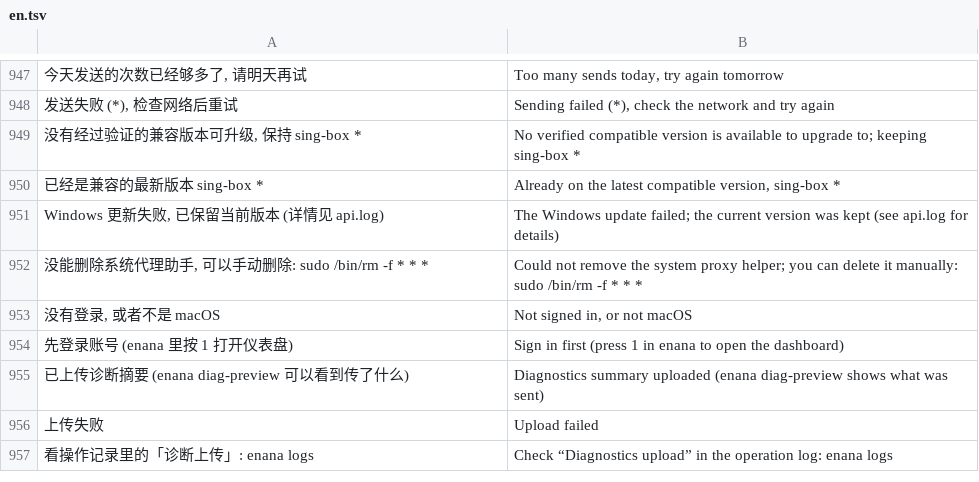
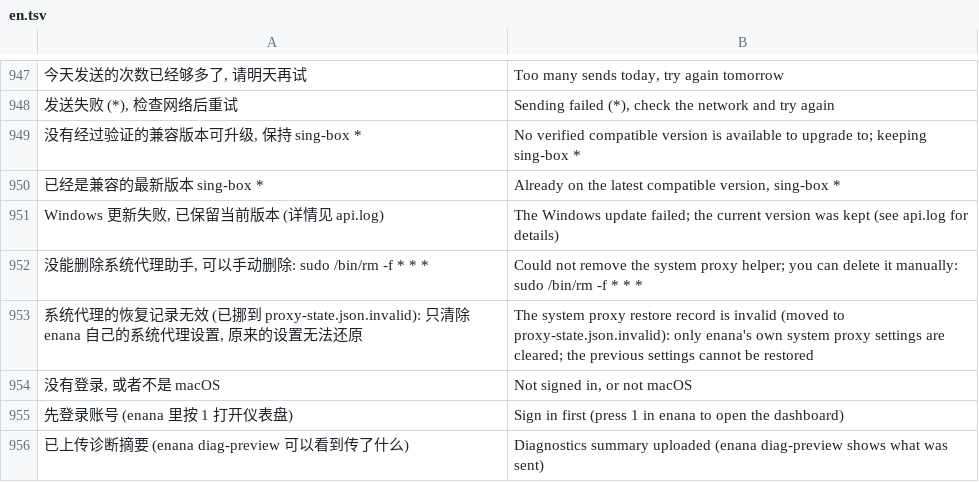
Before and after one commit to 3mmmbulus/enana, a TSV file: data/i18n/en.tsv, drawn as a sheet; only a part is shown, gaps mark what is left out; the shorter side is filled out with more unchanged rows; the diff names each change by its address in the sheet, - before the commit and + after, or states it on an @@ line.

```diff
--- a/data/i18n/en.tsv
+++ b/data/i18n/en.tsv
+row 953: 系统代理的恢复记录无效 (已挪到 proxy-state.json.invalid): 只清除 enana 自己的系统代理设置, 原来的设置无法还原 | The system proxy restore record is invalid (moved to proxy-state.json.invalid): only enana's own system proxy settings are cleared; the previous settings cannot be restored
```
Also changed, not shown: 5 other files.
